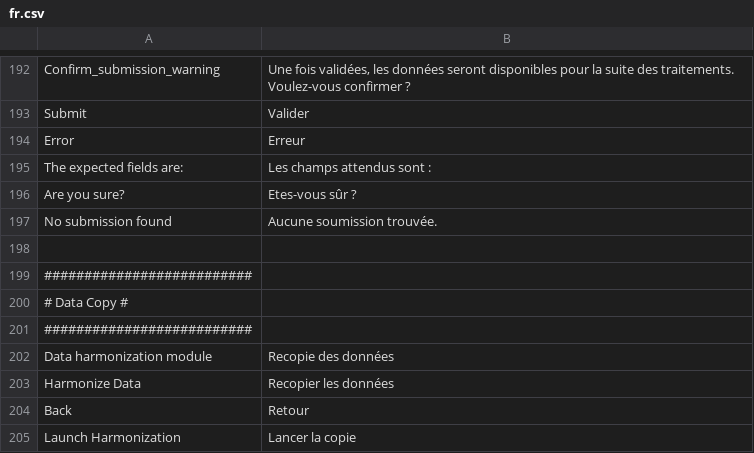
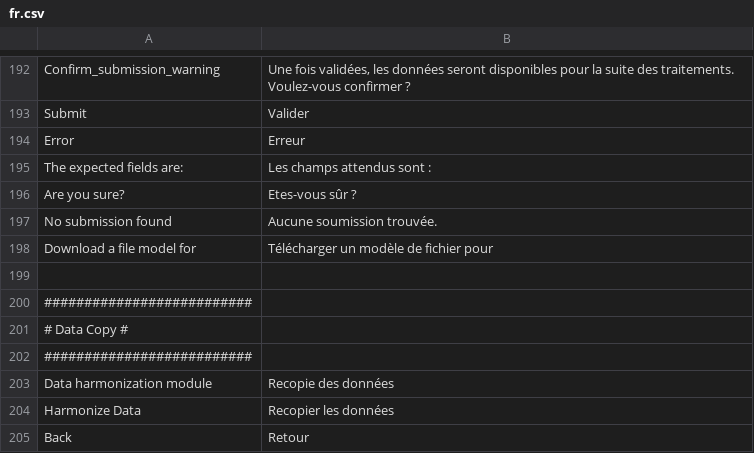
Before and after one commit to IGNBPesty/ogam, a CSV file: website/htdocs/server/ogamServer/app/lang/fr.csv, drawn as a sheet; only a part is shown, gaps mark what is left out; the shorter side is filled out with more unchanged rows; the diff names each change by its address in the sheet, - before the commit and + after, or states it on an @@ line.

```diff
--- a/website/htdocs/server/ogamServer/app/lang/fr.csv
+++ b/website/htdocs/server/ogamServer/app/lang/fr.csv
+row 198: Download a file model for | Télécharger un modèle de fichier pour
```
Also changed, not shown: website/htdocs/server/ogamServer/app/lang/en.csv, 5 other files.
